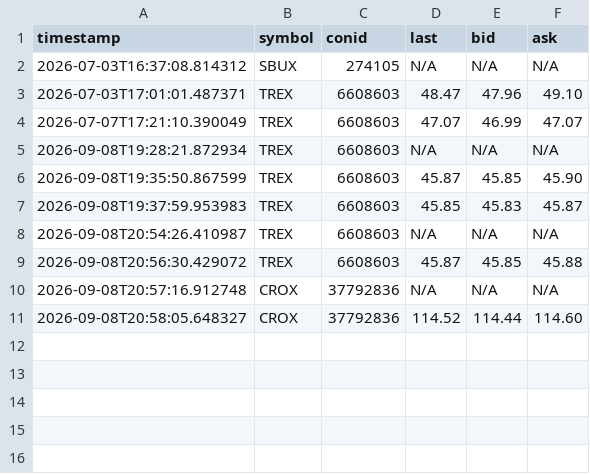
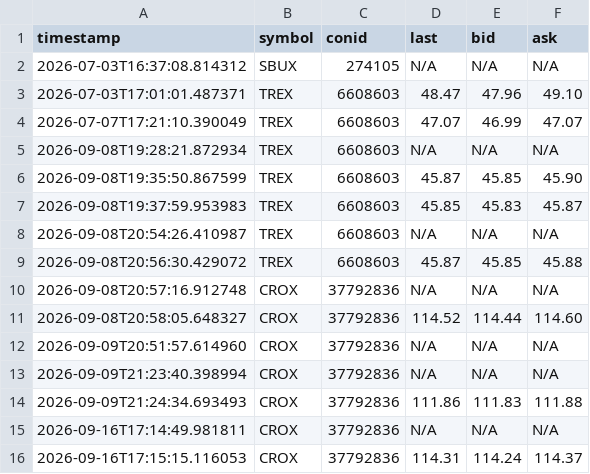
Before and after one commit to MathiasStadler/ibkr_gateway_python_curl, a CSV file: stock_price.csv, drawn as a sheet; the diff names each change by its address in the sheet, - before the commit and + after, or states it on an @@ line.

```diff
--- a/stock_price.csv
+++ b/stock_price.csv
+row 12: 2026-09-09T20:51:57.614960 | CROX | 37792836 | N/A | N/A | N/A
+row 13: 2026-09-09T21:23:40.398994 | CROX | 37792836 | N/A | N/A | N/A
+row 14: 2026-09-09T21:24:34.693493 | CROX | 37792836 | 111.86 | 111.83 | 111.88
+row 15: 2026-09-16T17:14:49.981811 | CROX | 37792836 | N/A | N/A | N/A
+row 16: 2026-09-16T17:15:15.116053 | CROX | 37792836 | 114.31 | 114.24 | 114.37
```
Also changed, not shown: 3 other files.
